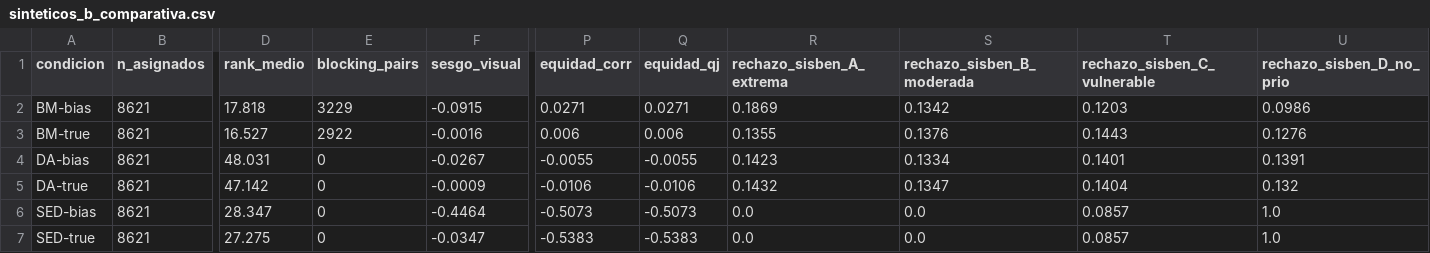
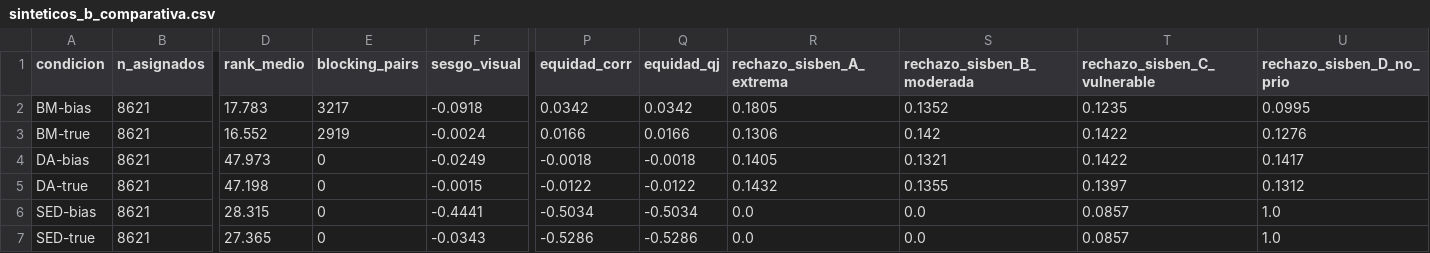
Before and after one commit to davidbautistaromero/edu-matching-paper, a CSV file: reports/sinteticos_b_comparativa.csv, drawn as a sheet; only a part is shown, gaps mark what is left out; the diff names each change by its address in the sheet, - before the commit and + after, or states it on an @@ line.

```diff
--- a/reports/sinteticos_b_comparativa.csv
+++ b/reports/sinteticos_b_comparativa.csv
-D2 (rank_medio): 17.818
+D2 (rank_medio): 17.783
-E2 (blocking_pairs): 3229
+E2 (blocking_pairs): 3217
-F2 (sesgo_visual): -0.0915
+F2 (sesgo_visual): -0.0918
-P2 (equidad_corr): 0.0271
+P2 (equidad_corr): 0.0342
-Q2 (equidad_qj): 0.0271
+Q2 (equidad_qj): 0.0342
-R2 (rechazo_sisben_A_extrema): 0.1869
+R2 (rechazo_sisben_A_extrema): 0.1805
-S2 (rechazo_sisben_B_moderada): 0.1342
+S2 (rechazo_sisben_B_moderada): 0.1352
-T2 (rechazo_sisben_C_vulnerable): 0.1203
+T2 (rechazo_sisben_C_vulnerable): 0.1235
-U2 (rechazo_sisben_D_no_prio): 0.0986
+U2 (rechazo_sisben_D_no_prio): 0.0995
-D3 (rank_medio): 16.527
+D3 (rank_medio): 16.552
-E3 (blocking_pairs): 2922
+E3 (blocking_pairs): 2919
-F3 (sesgo_visual): -0.0016
+F3 (sesgo_visual): -0.0024
-P3 (equidad_corr): 0.006
+P3 (equidad_corr): 0.0166
-Q3 (equidad_qj): 0.006
+Q3 (equidad_qj): 0.0166
-R3 (rechazo_sisben_A_extrema): 0.1355
+R3 (rechazo_sisben_A_extrema): 0.1306
-S3 (rechazo_sisben_B_moderada): 0.1376
+S3 (rechazo_sisben_B_moderada): 0.142
-T3 (rechazo_sisben_C_vulnerable): 0.1443
+T3 (rechazo_sisben_C_vulnerable): 0.1422
-D4 (rank_medio): 48.031
+D4 (rank_medio): 47.973
-F4 (sesgo_visual): -0.0267
+F4 (sesgo_visual): -0.0249
-P4 (equidad_corr): -0.0055
+P4 (equidad_corr): -0.0018
-Q4 (equidad_qj): -0.0055
+Q4 (equidad_qj): -0.0018
-R4 (rechazo_sisben_A_extrema): 0.1423
+R4 (rechazo_sisben_A_extrema): 0.1405
-S4 (rechazo_sisben_B_moderada): 0.1334
+S4 (rechazo_sisben_B_moderada): 0.1321
-T4 (rechazo_sisben_C_vulnerable): 0.1401
+T4 (rechazo_sisben_C_vulnerable): 0.1422
-U4 (rechazo_sisben_D_no_prio): 0.1391
+U4 (rechazo_sisben_D_no_prio): 0.1417
-D5 (rank_medio): 47.142
+D5 (rank_medio): 47.198
-F5 (sesgo_visual): -0.0009
+F5 (sesgo_visual): -0.0015
-P5 (equidad_corr): -0.0106
+P5 (equidad_corr): -0.0122
-Q5 (equidad_qj): -0.0106
+Q5 (equidad_qj): -0.0122
-S5 (rechazo_sisben_B_moderada): 0.1347
+S5 (rechazo_sisben_B_moderada): 0.1355
-T5 (rechazo_sisben_C_vulnerable): 0.1404
+T5 (rechazo_sisben_C_vulnerable): 0.1397
-U5 (rechazo_sisben_D_no_prio): 0.132
+U5 (rechazo_sisben_D_no_prio): 0.1312
-D6 (rank_medio): 28.347
+D6 (rank_medio): 28.315
-F6 (sesgo_visual): -0.4464
+F6 (sesgo_visual): -0.4441
-P6 (equidad_corr): -0.5073
+P6 (equidad_corr): -0.5034
-Q6 (equidad_qj): -0.5073
+Q6 (equidad_qj): -0.5034
-D7 (rank_medio): 27.275
+D7 (rank_medio): 27.365
-F7 (sesgo_visual): -0.0347
+F7 (sesgo_visual): -0.0343
-P7 (equidad_corr): -0.5383
+P7 (equidad_corr): -0.5286
-Q7 (equidad_qj): -0.5383
+Q7 (equidad_qj): -0.5286
```
Also changed, not shown: reports/comparativa_mecanismos.csv, reports/matching_bm_summary.csv, 30 other files.
